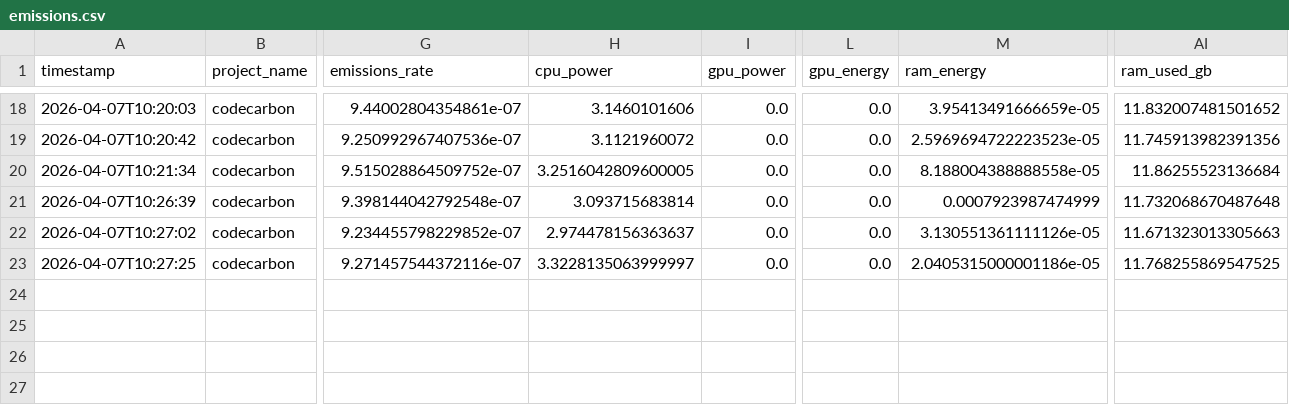
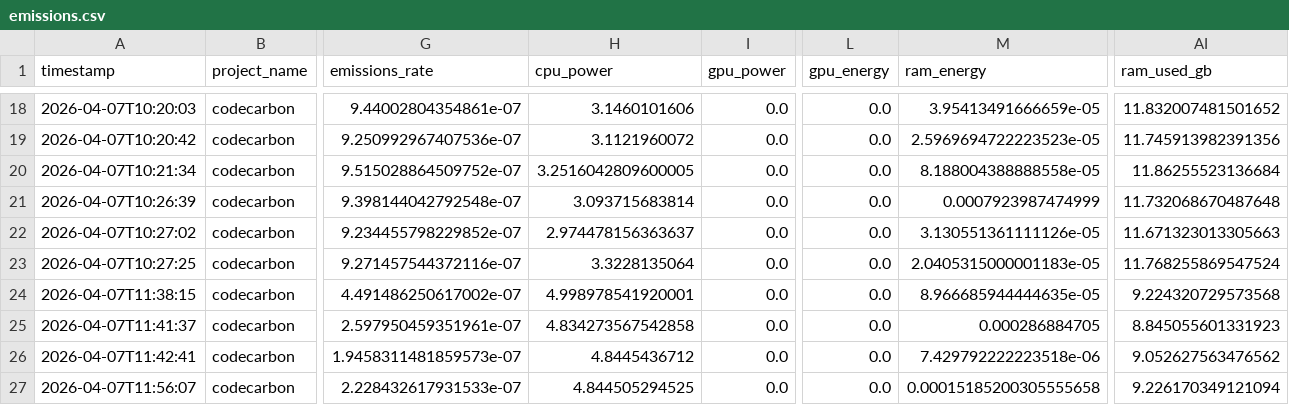
Before and after one commit to Kiyu1-EFREI/Earth_Tech_Project_SC1E, a CSV file: Code/emissions.csv, drawn as a sheet; only a part is shown, gaps mark what is left out; rows hold the shown columns only; the diff names each change by its address in the sheet, - before the commit and + after, or states it on an @@ line.

```diff
--- a/Code/emissions.csv
+++ b/Code/emissions.csv
-H23 (cpu_power): 3.3228135063999997
+H23 (cpu_power): 3.3228135064
-M23 (ram_energy): 2.0405315000001186e-05
+M23 (ram_energy): 2.0405315000001183e-05
-AI23 (ram_used_gb): 11.768255869547525
+AI23 (ram_used_gb): 11.768255869547524
+row 24: 2026-04-07T11:38:15 | codecarbon | 4.491486250617002e-07 | 4.998978541920001 | 0.0 | 0.0 | 8.966685944444635e-05 | 9.224320729573568
+row 25: 2026-04-07T11:41:37 | codecarbon | 2.597950459351961e-07 | 4.834273567542858 | 0.0 | 0.0 | 0.000286884705 | 8.845055601331923
+row 26: 2026-04-07T11:42:41 | codecarbon | 1.9458311481859573e-07 | 4.8445436712 | 0.0 | 0.0 | 7.429792222223518e-06 | 9.052627563476562
+row 27: 2026-04-07T11:56:07 | codecarbon | 2.228432617931533e-07 | 4.844505294525 | 0.0 | 0.0 | 0.00015185200305555658 | 9.226170349121094
```
Also changed, not shown: 3 other files.
